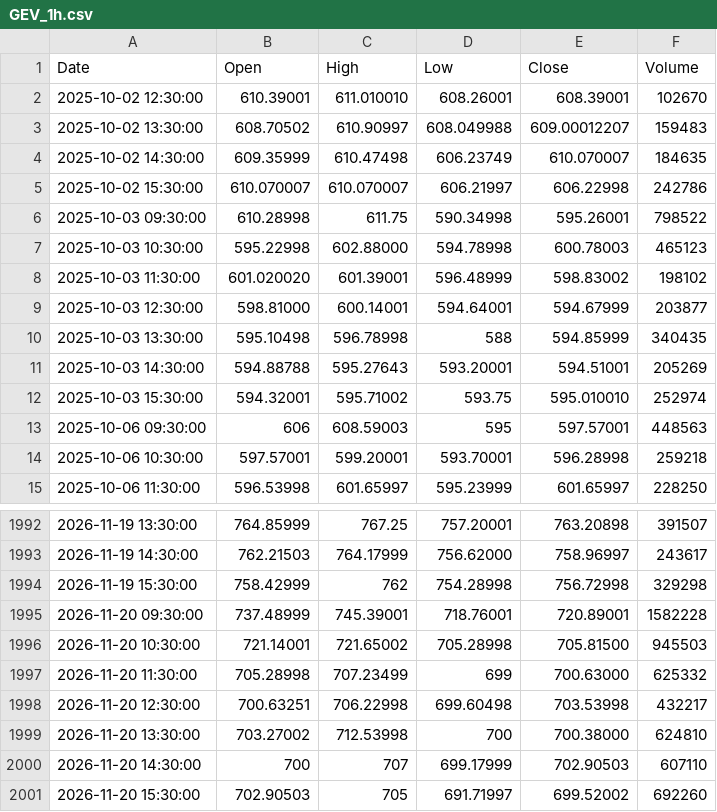
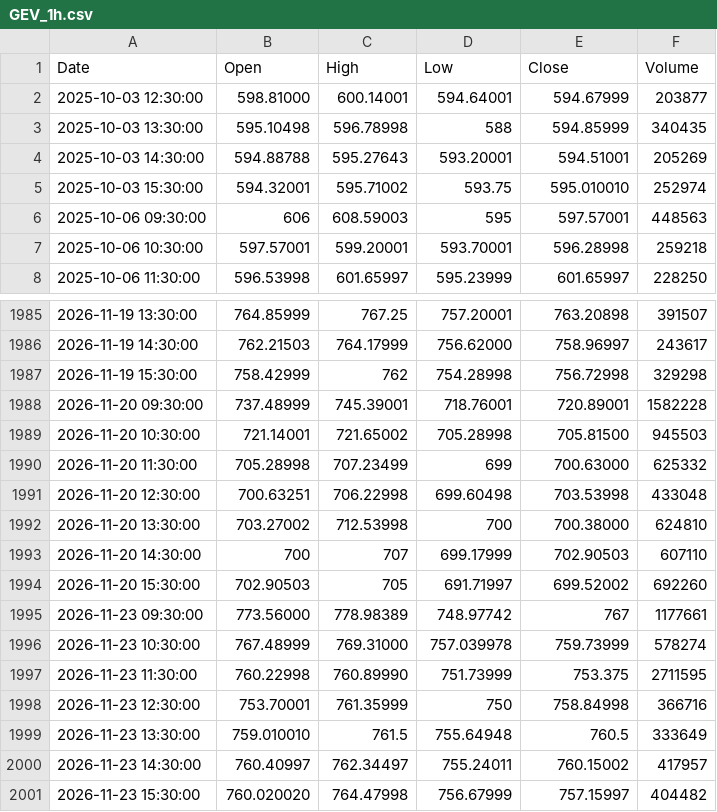
Before and after one commit to pavlyku-ux/ibi-data, a CSV file: data/GEV_1h.csv, drawn as a sheet; only a part is shown, gaps mark what is left out.

Commit message:
GEV 1h 2026-11-24

```diff
--- a/data/GEV_1h.csv
+++ b/data/GEV_1h.csv
@@ -1,9 +1,2 @@
 Date,Open,High,Low,Close,Volume
-2025-10-02 12:30:00,610.39001,611.010010,608.26001,608.39001,102670
-2025-10-02 13:30:00,608.70502,610.90997,608.049988,609.00012207,159483
-2025-10-02 14:30:00,609.35999,610.47498,606.23749,610.070007,184635
-2025-10-02 15:30:00,610.070007,610.070007,606.21997,606.22998,242786
-2025-10-03 09:30:00,610.28998,611.75,590.34998,595.26001,798522
-2025-10-03 10:30:00,595.22998,602.88000,594.78998,600.78003,465123
-2025-10-03 11:30:00,601.020020,601.39001,596.48999,598.83002,198102
 2025-10-03 12:30:00,598.81000,600.14001,594.64001,594.67999,203877
@@ -1997,3 +1990,3 @@ Date,Open,High,Low,Close,Volume
 2026-11-20 11:30:00,705.28998,707.23499,699,700.63000,625332
-2026-11-20 12:30:00,700.63251,706.22998,699.60498,703.53998,432217
+2026-11-20 12:30:00,700.63251,706.22998,699.60498,703.53998,433048
 2026-11-20 13:30:00,703.27002,712.53998,700,700.38000,624810
@@ -2001 +1994,8 @@ Date,Open,High,Low,Close,Volume
 2026-11-20 15:30:00,702.90503,705,691.71997,699.52002,692260
+2026-11-23 09:30:00,773.56000,778.98389,748.97742,767,1177661
+2026-11-23 10:30:00,767.48999,769.31000,757.039978,759.73999,578274
+2026-11-23 11:30:00,760.22998,760.89990,751.73999,753.375,2711595
+2026-11-23 12:30:00,753.70001,761.35999,750,758.84998,366716
+2026-11-23 13:30:00,759.010010,761.5,755.64948,760.5,333649
+2026-11-23 14:30:00,760.40997,762.34497,755.24011,760.15002,417957
+2026-11-23 15:30:00,760.020020,764.47998,756.67999,757.15997,404482
```
